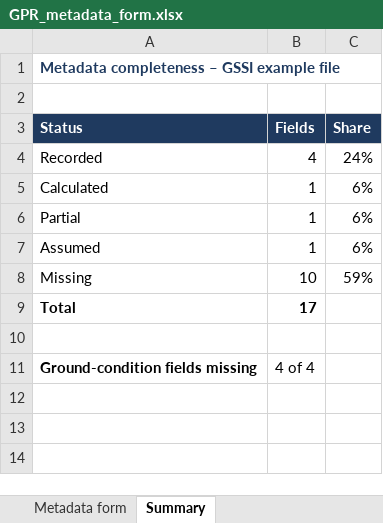
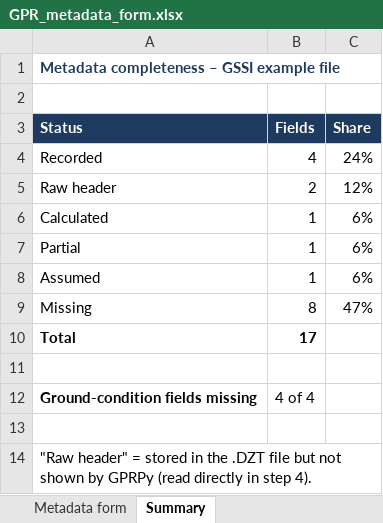
Before and after one commit to ShivaHnp/gpr-data-quality-learning, an Excel workbook: GPR_metadata_form.xlsx, sheet Summary, drawn as a sheet; values as stored, in another font and other column widths than the file's, no borders; addresses are those after the commit; the diff names each change by its address in the sheet, - before the commit and + after, or states it on an @@ line.

```diff
--- a/GPR_metadata_form.xlsx (sheet Summary)
+++ b/GPR_metadata_form.xlsx (sheet Summary)
+row 5: Raw header | 2 | 12%
-B9 (Fields): 10
+B9 (Fields): 8
-C9 (Share): 59%
+C9 (Share): 47%
+row 13: (empty)
+row 14: "Raw header" = stored in the .DZT file but not shown by GPRPy (read directly in step 4).
```
Also changed, not shown: sheet Metadata form, formulas that keep their value, 4 other files.
